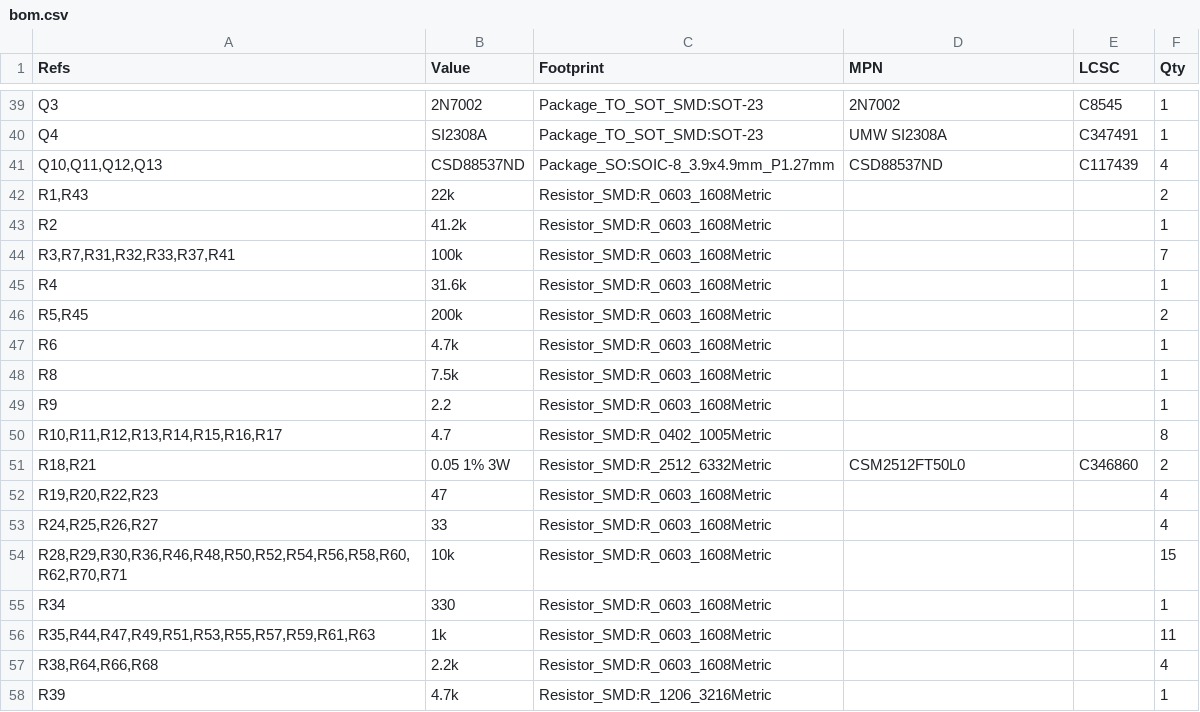
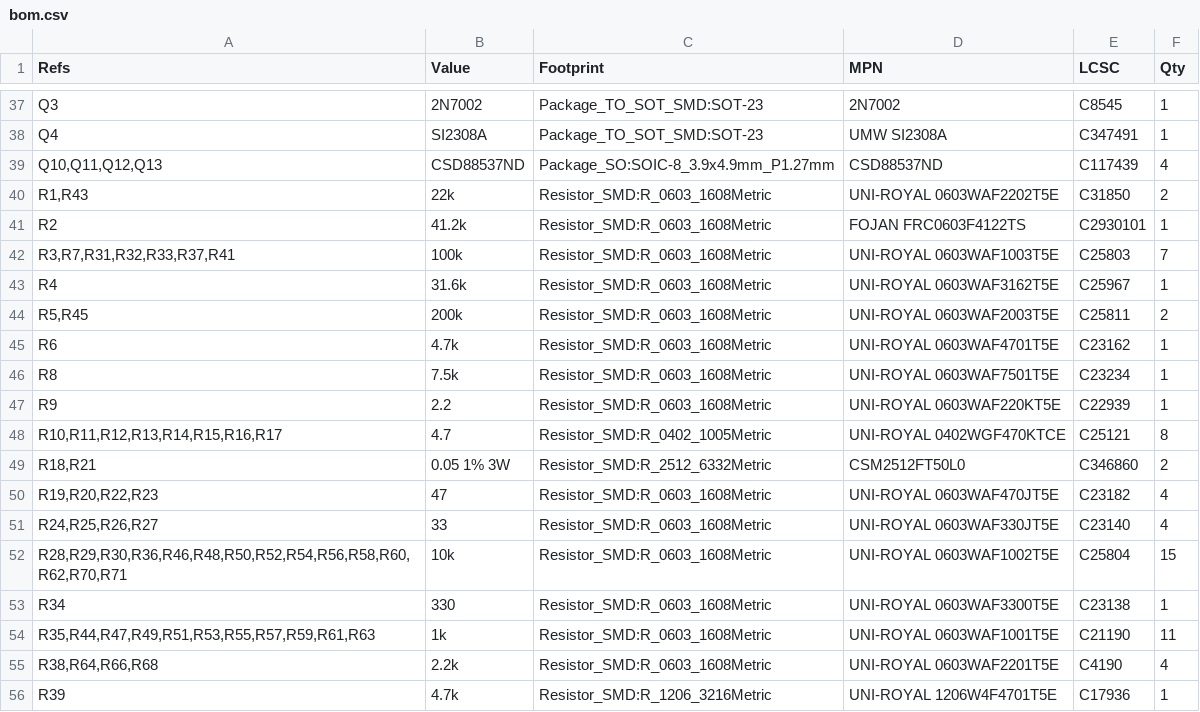
Before and after one commit to liorknafo/power-feed-manual-mill, a CSV file: hardware/kicad/bom.csv, drawn as a sheet; only a part is shown, gaps mark what is left out; the diff covers the shown part only.

```diff
--- a/hardware/kicad/bom.csv
+++ b/hardware/kicad/bom.csv
@@ -41,18 +39,18 @@
 "Q10,Q11,Q12,Q13","CSD88537ND","Package_SO:SOIC-8_3.9x4.9mm_P1.27mm","CSD88537ND","C117439","4"
-"R1,R43","22k","Resistor_SMD:R_0603_1608Metric","","","2"
-"R2","41.2k","Resistor_SMD:R_0603_1608Metric","","","1"
-"R3,R7,R31,R32,R33,R37,R41","100k","Resistor_SMD:R_0603_1608Metric","","","7"
-"R4","31.6k","Resistor_SMD:R_0603_1608Metric","","","1"
-"R5,R45","200k","Resistor_SMD:R_0603_1608Metric","","","2"
-"R6","4.7k","Resistor_SMD:R_0603_1608Metric","","","1"
-"R8","7.5k","Resistor_SMD:R_0603_1608Metric","","","1"
-"R9","2.2","Resistor_SMD:R_0603_1608Metric","","","1"
-"R10,R11,R12,R13,R14,R15,R16,R17","4.7","Resistor_SMD:R_0402_1005Metric","","","8"
+"R1,R43","22k","Resistor_SMD:R_0603_1608Metric","UNI-ROYAL 0603WAF2202T5E","C31850","2"
+"R2","41.2k","Resistor_SMD:R_0603_1608Metric","FOJAN FRC0603F4122TS","C2930101","1"
+"R3,R7,R31,R32,R33,R37,R41","100k","Resistor_SMD:R_0603_1608Metric","UNI-ROYAL 0603WAF1003T5E","C25803","7"
+"R4","31.6k","Resistor_SMD:R_0603_1608Metric","UNI-ROYAL 0603WAF3162T5E","C25967","1"
+"R5,R45","200k","Resistor_SMD:R_0603_1608Metric","UNI-ROYAL 0603WAF2003T5E","C25811","2"
+"R6","4.7k","Resistor_SMD:R_0603_1608Metric","UNI-ROYAL 0603WAF4701T5E","C23162","1"
+"R8","7.5k","Resistor_SMD:R_0603_1608Metric","UNI-ROYAL 0603WAF7501T5E","C23234","1"
+"R9","2.2","Resistor_SMD:R_0603_1608Metric","UNI-ROYAL 0603WAF220KT5E","C22939","1"
+"R10,R11,R12,R13,R14,R15,R16,R17","4.7","Resistor_SMD:R_0402_1005Metric","UNI-ROYAL 0402WGF470KTCE","C25121","8"
 "R18,R21","0.05 1% 3W","Resistor_SMD:R_2512_6332Metric","CSM2512FT50L0","C346860","2"
-"R19,R20,R22,R23","47","Resistor_SMD:R_0603_1608Metric","","","4"
-"R24,R25,R26,R27","33","Resistor_SMD:R_0603_1608Metric","","","4"
-"R28,R29,R30,R36,R46,R48,R50,R52,R54,R56,R58,R60,R62,R70,R71","10k","Resistor_SMD:R_0603_1608Metric","","","15"
-"R34","330","Resistor_SMD:R_0603_1608Metric","","","1"
-"R35,R44,R47,R49,R51,R53,R55,R57,R59,R61,R63","1k","Resistor_SMD:R_0603_1608Metric","","","11"
-"R38,R64,R66,R68","2.2k","Resistor_SMD:R_0603_1608Metric","","","4"
-"R39","4.7k","Resistor_SMD:R_1206_3216Metric","","","1"
+"R19,R20,R22,R23","47","Resistor_SMD:R_0603_1608Metric","UNI-ROYAL 0603WAF470JT5E","C23182","4"
+"R24,R25,R26,R27","33","Resistor_SMD:R_0603_1608Metric","UNI-ROYAL 0603WAF330JT5E","C23140","4"
+"R28,R29,R30,R36,R46,R48,R50,R52,R54,R56,R58,R60,R62,R70,R71","10k","Resistor_SMD:R_0603_1608Metric","UNI-ROYAL 0603WAF1002T5E","C25804","15"
+"R34","330","Resistor_SMD:R_0603_1608Metric","UNI-ROYAL 0603WAF3300T5E","C23138","1"
+"R35,R44,R47,R49,R51,R53,R55,R57,R59,R61,R63","1k","Resistor_SMD:R_0603_1608Metric","UNI-ROYAL 0603WAF1001T5E","C21190","11"
+"R38,R64,R66,R68","2.2k","Resistor_SMD:R_0603_1608Metric","UNI-ROYAL 0603WAF2201T5E","C4190","4"
+"R39","4.7k","Resistor_SMD:R_1206_3216Metric","UNI-ROYAL 1206W4F4701T5E","C17936","1"
```
Also changed, not shown: 2 removed rows and 60 edited cells elsewhere in this file, hardware/fab/power-feed-bom.csv, 7 other files.
